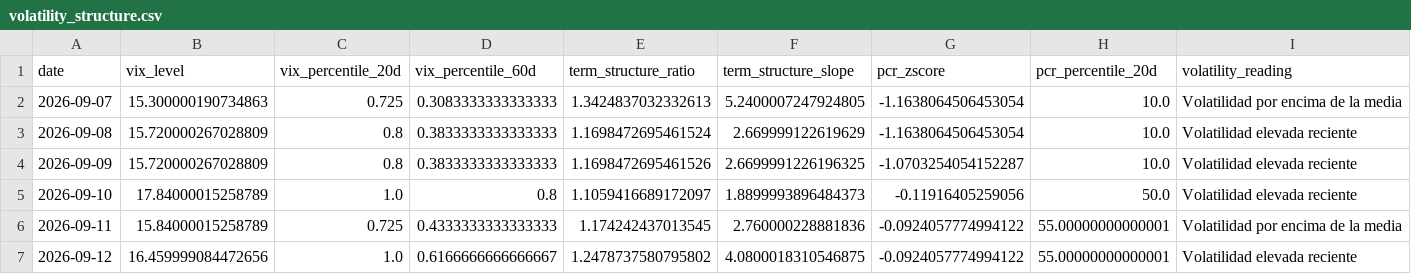
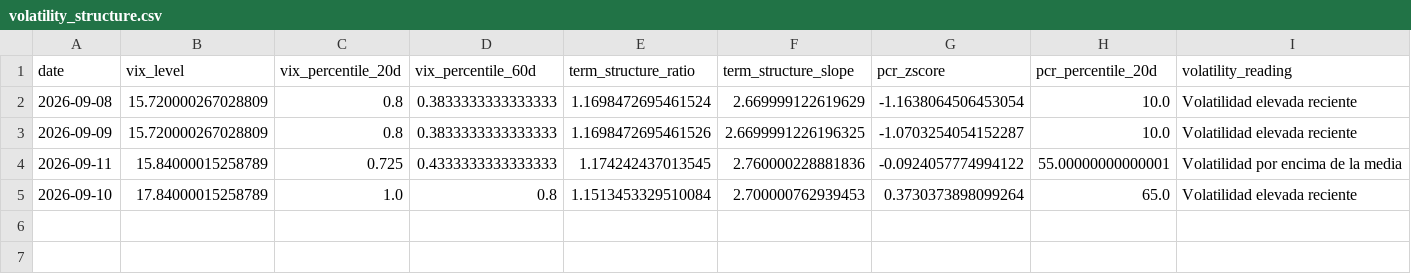
Before and after one commit to bledabladis-png/radar-cazador-silencioso, a CSV file: outputs/history/volatility_structure.csv, drawn as a sheet; only a part is shown; removed rows and columns are numbered as before the commit, all else as after; rows hold the shown columns only; the diff names each change by its address in the sheet, - before the commit and + after, or states it on an @@ line.

Commit message:
Fix(C4-data): saneamiento historico - 1258 filas no bursatiles, 0 residuos B2 en 15 writers

```diff
--- a/outputs/history/volatility_structure.csv
+++ b/outputs/history/volatility_structure.csv
-row 2: 2026-09-07 | 15.300000190734863 | 0.725 | 0.3083333333333333 | 1.3424837032332613 | 5.2400007247924805 | -1.1638064506453054 | 10.0 | Volatilidad por encima de la media
-row 5: 2026-09-10 | 17.84000015258789 | 1.0 | 0.8 | 1.1059416689172097 | 1.8899993896484373 | -0.11916405259056 | 50.0 | Volatilidad elevada reciente
-A5 (date): 2026-09-12
+A5 (date): 2026-09-10
-B5 (vix_level): 16.459999084472656
+B5 (vix_level): 17.84000015258789
-D5 (vix_percentile_60d): 0.6166666666666667
+D5 (vix_percentile_60d): 0.8
-E5 (term_structure_ratio): 1.2478737580795802
+E5 (term_structure_ratio): 1.1513453329510084
-F5 (term_structure_slope): 4.0800018310546875
+F5 (term_structure_slope): 2.700000762939453
-G5 (pcr_zscore): -0.0924057774994122
+G5 (pcr_zscore): 0.3730373898099264
-H5 (pcr_percentile_20d): 55.00000000000001
+H5 (pcr_percentile_20d): 65.0
```
Also changed, not shown: outputs/history/sector_dispersion.csv, 13 other files.
